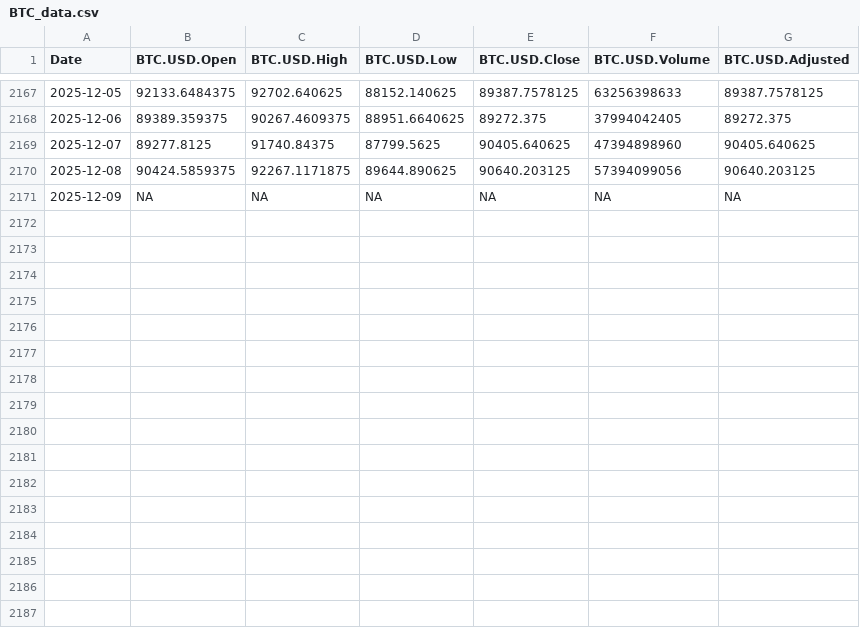
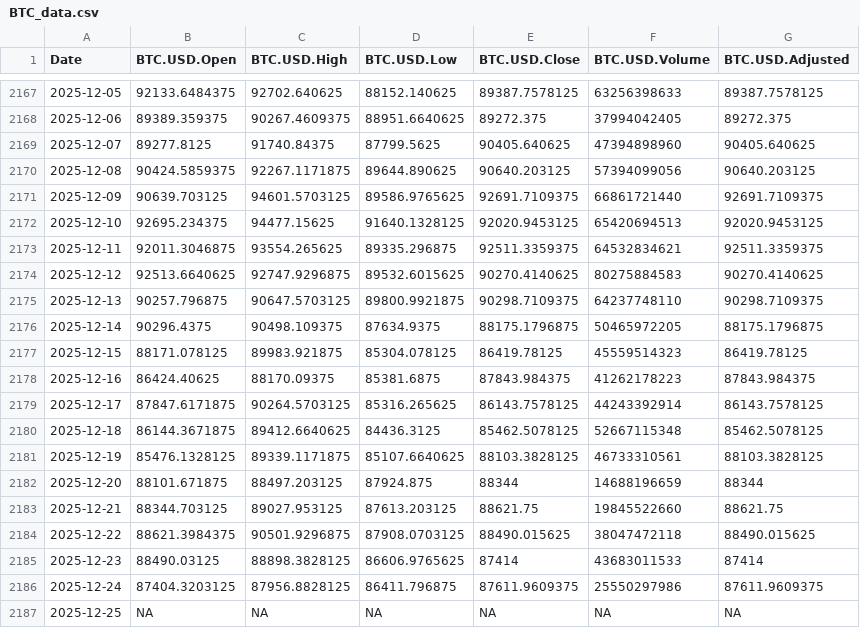
Before and after one commit to chems0404/Prophet_TQQQ, a CSV file: data/BTC_data.csv, drawn as a sheet; only a part is shown, gaps mark what is left out.

Commit message:
Auto-update data 2025-12-25_20-05

```diff
--- a/data/BTC_data.csv
+++ b/data/BTC_data.csv
@@ -2170,2 +2170,18 @@
 2025-12-08,90424.5859375,92267.1171875,89644.890625,90640.203125,57394099056,90640.203125
-2025-12-09,NA,NA,NA,NA,NA,NA
+2025-12-09,90639.703125,94601.5703125,89586.9765625,92691.7109375,66861721440,92691.7109375
+2025-12-10,92695.234375,94477.15625,91640.1328125,92020.9453125,65420694513,92020.9453125
+2025-12-11,92011.3046875,93554.265625,89335.296875,92511.3359375,64532834621,92511.3359375
+2025-12-12,92513.6640625,92747.9296875,89532.6015625,90270.4140625,80275884583,90270.4140625
+2025-12-13,90257.796875,90647.5703125,89800.9921875,90298.7109375,64237748110,90298.7109375
+2025-12-14,90296.4375,90498.109375,87634.9375,88175.1796875,50465972205,88175.1796875
+2025-12-15,88171.078125,89983.921875,85304.078125,86419.78125,45559514323,86419.78125
+2025-12-16,86424.40625,88170.09375,85381.6875,87843.984375,41262178223,87843.984375
+2025-12-17,87847.6171875,90264.5703125,85316.265625,86143.7578125,44243392914,86143.7578125
+2025-12-18,86144.3671875,89412.6640625,84436.3125,85462.5078125,52667115348,85462.5078125
+2025-12-19,85476.1328125,89339.1171875,85107.6640625,88103.3828125,46733310561,88103.3828125
+2025-12-20,88101.671875,88497.203125,87924.875,88344,14688196659,88344
+2025-12-21,88344.703125,89027.953125,87613.203125,88621.75,19845522660,88621.75
+2025-12-22,88621.3984375,90501.9296875,87908.0703125,88490.015625,38047472118,88490.015625
+2025-12-23,88490.03125,88898.3828125,86606.9765625,87414,43683011533,87414
+2025-12-24,87404.3203125,87956.8828125,86411.796875,87611.9609375,25550297986,87611.9609375
+2025-12-25,NA,NA,NA,NA,NA,NA
```
Also changed, not shown: data/IXJ_data.csv, data/QQQ_data.csv, 12 other files.
